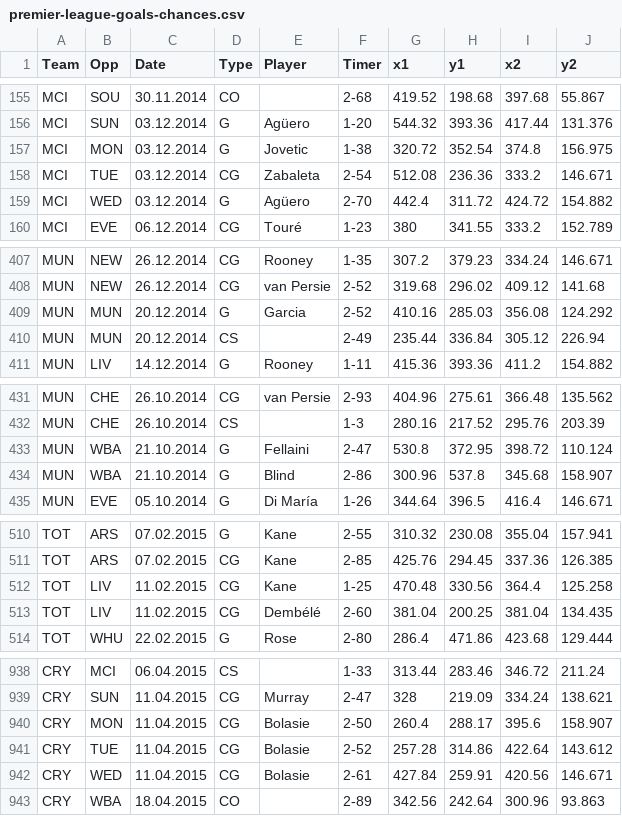
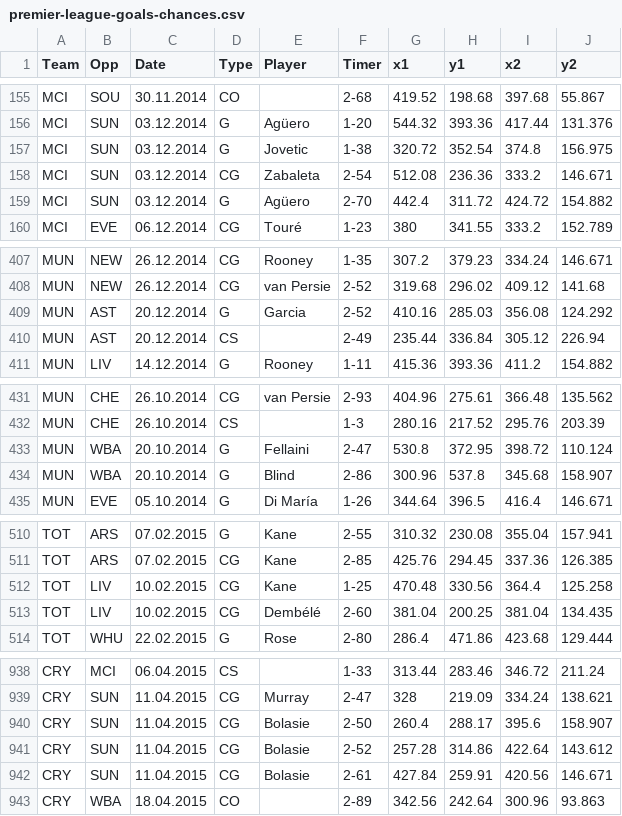
Before and after one commit to datalaboratory/football-big-chances, a CSV file: src/data/2014-2015/premier-league-goals-chances.csv, drawn as a sheet; only a part is shown, gaps mark what is left out; the diff covers the shown part only.

```diff
--- a/src/data/2014-2015/premier-league-goals-chances.csv
+++ b/src/data/2014-2015/premier-league-goals-chances.csv
@@ -156,5 +156,5 @@ MCI,SOU,30.11.2014,CO,,2-68,419.52,198.68,397.68,55.867
 MCI,SUN,03.12.2014,G,Agüero,1-20,544.32,393.36,417.44,131.376
-MCI,MON,03.12.2014,G,Jovetic,1-38,320.72,352.54,374.8,156.975
-MCI,TUE,03.12.2014,CG,Zabaleta,2-54,512.08,236.36,333.2,146.671
-MCI,WED,03.12.2014,G,Agüero,2-70,442.4,311.72,424.72,154.882
+MCI,SUN,03.12.2014,G,Jovetic,1-38,320.72,352.54,374.8,156.975
+MCI,SUN,03.12.2014,CG,Zabaleta,2-54,512.08,236.36,333.2,146.671
+MCI,SUN,03.12.2014,G,Agüero,2-70,442.4,311.72,424.72,154.882
 MCI,EVE,06.12.2014,CG,Touré,1-23,380,341.55,333.2,152.789
@@ -408,4 +408,4 @@ MUN,NEW,26.12.2014,CG,Rooney,1-35,307.2,379.23,334.24,146.671
 MUN,NEW,26.12.2014,CG,van Persie,2-52,319.68,296.02,409.12,141.68
-MUN,MUN,20.12.2014,G,Garcia,2-52,410.16,285.03,356.08,124.292
-MUN,MUN,20.12.2014,CS,,2-49,235.44,336.84,305.12,226.94
+MUN,AST,20.12.2014,G,Garcia,2-52,410.16,285.03,356.08,124.292
+MUN,AST,20.12.2014,CS,,2-49,235.44,336.84,305.12,226.94
 MUN,LIV,14.12.2014,G,Rooney,1-11,415.36,393.36,411.2,154.882
@@ -432,4 +432,4 @@ MUN,CHE,26.10.2014,CG,van Persie,2-93,404.96,275.61,366.48,135.562
 MUN,CHE,26.10.2014,CS,,1-3,280.16,217.52,295.76,203.39
-MUN,WBA,21.10.2014,G,Fellaini,2-47,530.8,372.95,398.72,110.124
-MUN,WBA,21.10.2014,G,Blind,2-86,300.96,537.8,345.68,158.907
+MUN,WBA,20.10.2014,G,Fellaini,2-47,530.8,372.95,398.72,110.124
+MUN,WBA,20.10.2014,G,Blind,2-86,300.96,537.8,345.68,158.907
 MUN,EVE,05.10.2014,G,Di María,1-26,344.64,396.5,416.4,146.671
@@ -511,4 +511,4 @@ TOT,ARS,07.02.2015,G,Kane,2-55,310.32,230.08,355.04,157.941
 TOT,ARS,07.02.2015,CG,Kane,2-85,425.76,294.45,337.36,126.385
-TOT,LIV,11.02.2015,CG,Kane,1-25,470.48,330.56,364.4,125.258
-TOT,LIV,11.02.2015,CG,Dembélé,2-60,381.04,200.25,381.04,134.435
+TOT,LIV,10.02.2015,CG,Kane,1-25,470.48,330.56,364.4,125.258
+TOT,LIV,10.02.2015,CG,Dembélé,2-60,381.04,200.25,381.04,134.435
 TOT,WHU,22.02.2015,G,Rose,2-80,286.4,471.86,423.68,129.444
@@ -939,5 +939,5 @@ CRY,MCI,06.04.2015,CS,,1-33,313.44,283.46,346.72,211.24
 CRY,SUN,11.04.2015,CG,Murray,2-47,328,219.09,334.24,138.621
-CRY,MON,11.04.2015,CG,Bolasie,2-50,260.4,288.17,395.6,158.907
-CRY,TUE,11.04.2015,CG,Bolasie,2-52,257.28,314.86,422.64,143.612
-CRY,WED,11.04.2015,CG,Bolasie,2-61,427.84,259.91,420.56,146.671
+CRY,SUN,11.04.2015,CG,Bolasie,2-50,260.4,288.17,395.6,158.907
+CRY,SUN,11.04.2015,CG,Bolasie,2-52,257.28,314.86,422.64,143.612
+CRY,SUN,11.04.2015,CG,Bolasie,2-61,427.84,259.91,420.56,146.671
 CRY,WBA,18.04.2015,CO,,2-89,342.56,242.64,300.96,93.863
```
Also changed, not shown: 24 edited cells elsewhere in this file.
